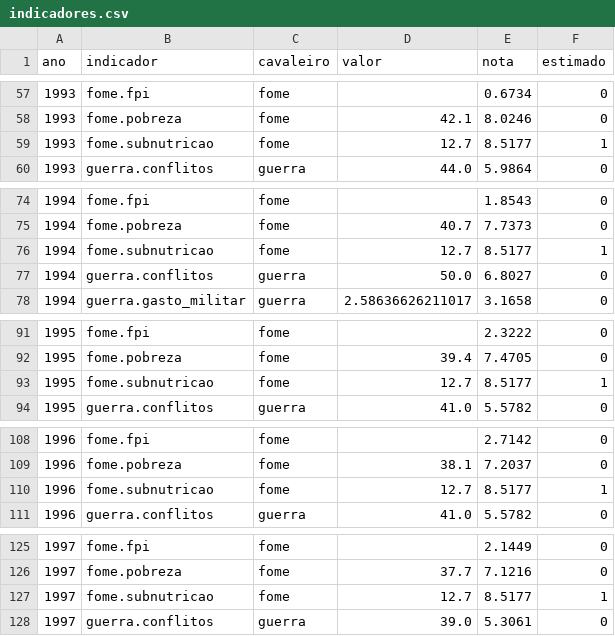
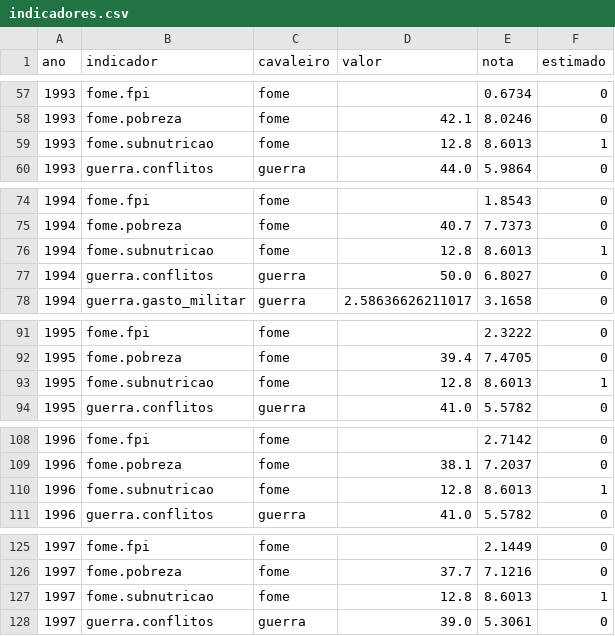
Before and after one commit to rodrigo13f/menetekel-data, a CSV file: indicadores.csv, drawn as a sheet; only a part is shown, gaps mark what is left out; the diff covers the shown part only.

```diff
--- a/indicadores.csv
+++ b/indicadores.csv
@@ -58,3 +58,3 @@ ano,indicador,cavaleiro,valor,nota,estimado
 1993,fome.pobreza,fome,42.1,8.0246,0
-1993,fome.subnutricao,fome,12.7,8.5177,1
+1993,fome.subnutricao,fome,12.8,8.6013,1
 1993,guerra.conflitos,guerra,44.0,5.9864,0
@@ -75,3 +75,3 @@ ano,indicador,cavaleiro,valor,nota,estimado
 1994,fome.pobreza,fome,40.7,7.7373,0
-1994,fome.subnutricao,fome,12.7,8.5177,1
+1994,fome.subnutricao,fome,12.8,8.6013,1
 1994,guerra.conflitos,guerra,50.0,6.8027,0
@@ -92,3 +92,3 @@ ano,indicador,cavaleiro,valor,nota,estimado
 1995,fome.pobreza,fome,39.4,7.4705,0
-1995,fome.subnutricao,fome,12.7,8.5177,1
+1995,fome.subnutricao,fome,12.8,8.6013,1
 1995,guerra.conflitos,guerra,41.0,5.5782,0
@@ -109,3 +109,3 @@ ano,indicador,cavaleiro,valor,nota,estimado
 1996,fome.pobreza,fome,38.1,7.2037,0
-1996,fome.subnutricao,fome,12.7,8.5177,1
+1996,fome.subnutricao,fome,12.8,8.6013,1
 1996,guerra.conflitos,guerra,41.0,5.5782,0
@@ -126,3 +126,3 @@ ano,indicador,cavaleiro,valor,nota,estimado
 1997,fome.pobreza,fome,37.7,7.1216,0
-1997,fome.subnutricao,fome,12.7,8.5177,1
+1997,fome.subnutricao,fome,12.8,8.6013,1
 1997,guerra.conflitos,guerra,39.0,5.3061,0
```
Also changed, not shown: 51 edited cells elsewhere in this file, 4 other files.
